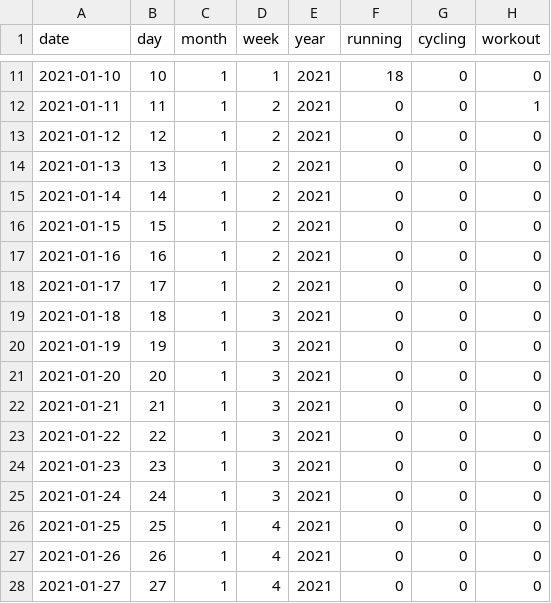
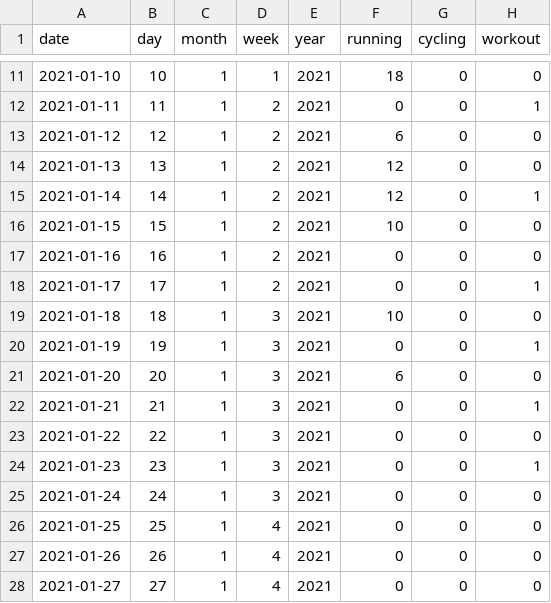
Before and after one commit to odartsi/Sports_analysis_2021, a CSV file: sports_calendar_2021.csv, drawn as a sheet; only a part is shown, gaps mark what is left out.

Commit message:
Add files via upload

```diff
--- a/sports_calendar_2021.csv
+++ b/sports_calendar_2021.csv
@@ -12,14 +12,14 @@ date,day,month,week,year,running,cycling,workout
 2021-01-11,11,1,2,2021,0,0,1
-2021-01-12,12,1,2,2021,0,0,0
-2021-01-13,13,1,2,2021,0,0,0
-2021-01-14,14,1,2,2021,0,0,0
-2021-01-15,15,1,2,2021,0,0,0
+2021-01-12,12,1,2,2021,6,0,0
+2021-01-13,13,1,2,2021,12,0,0
+2021-01-14,14,1,2,2021,12,0,1
+2021-01-15,15,1,2,2021,10,0,0
 2021-01-16,16,1,2,2021,0,0,0
-2021-01-17,17,1,2,2021,0,0,0
-2021-01-18,18,1,3,2021,0,0,0
-2021-01-19,19,1,3,2021,0,0,0
-2021-01-20,20,1,3,2021,0,0,0
-2021-01-21,21,1,3,2021,0,0,0
+2021-01-17,17,1,2,2021,0,0,1
+2021-01-18,18,1,3,2021,10,0,0
+2021-01-19,19,1,3,2021,0,0,1
+2021-01-20,20,1,3,2021,6,0,0
+2021-01-21,21,1,3,2021,0,0,1
 2021-01-22,22,1,3,2021,0,0,0
-2021-01-23,23,1,3,2021,0,0,0
+2021-01-23,23,1,3,2021,0,0,1
 2021-01-24,24,1,3,2021,0,0,0
```
